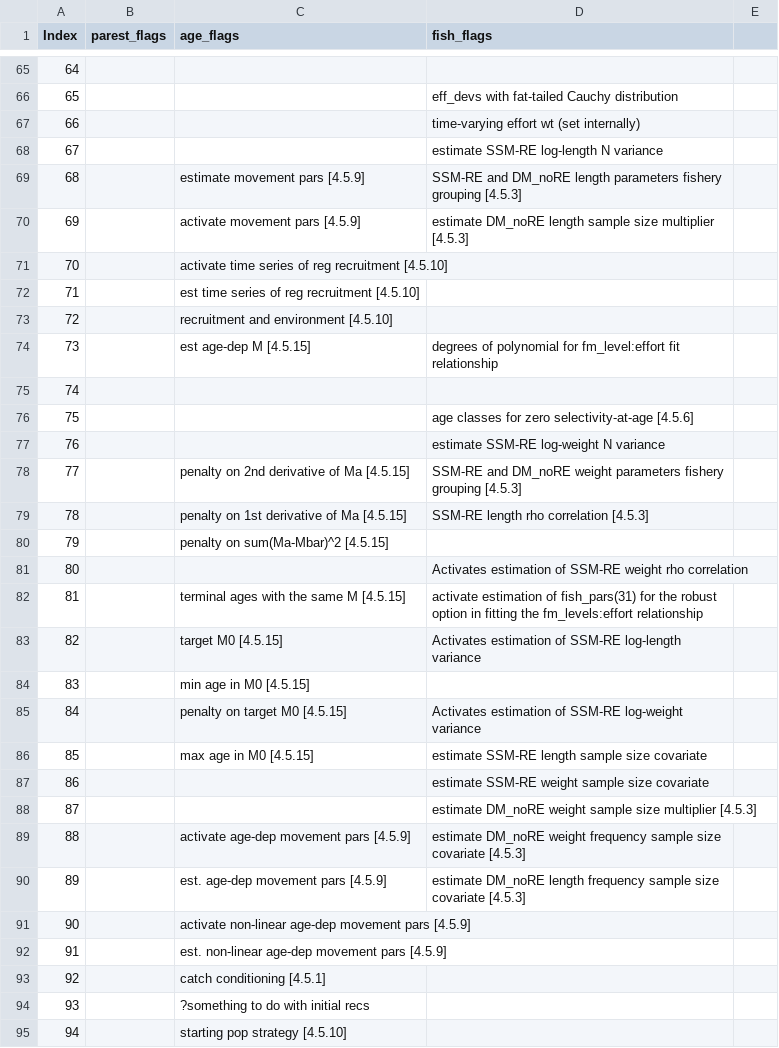
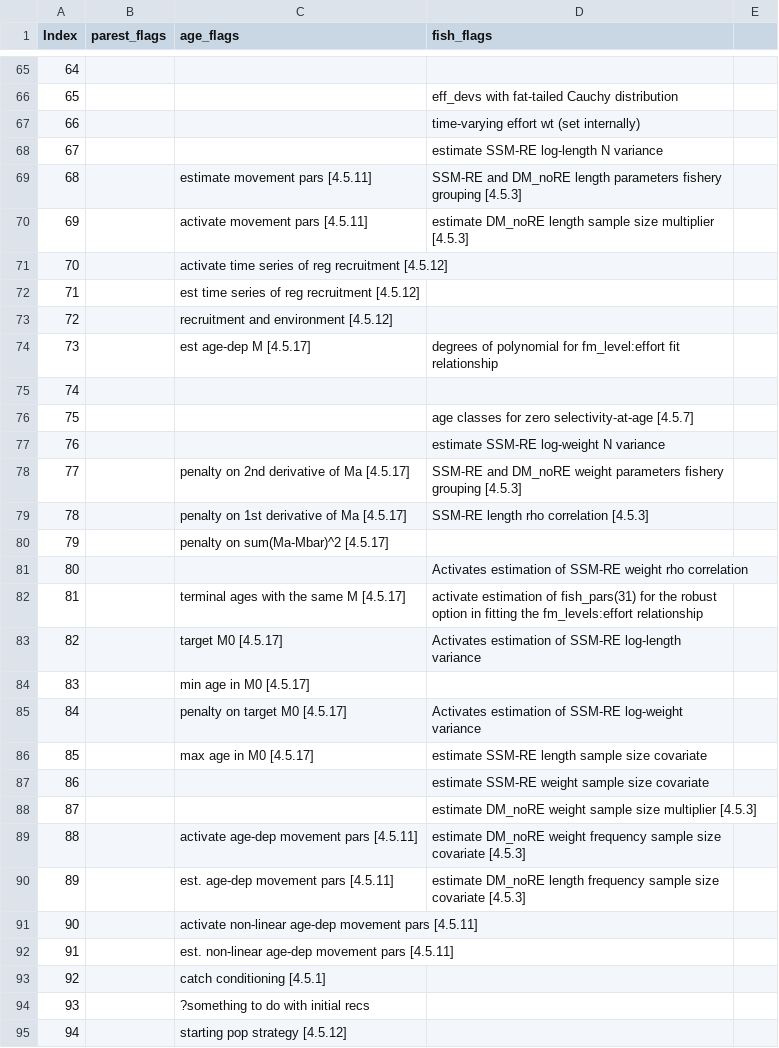
Before and after one commit to PacificCommunity/ofp-sam-flr4mfcl, a CSV file: inst/flaglist/flaglist.csv, drawn as a sheet; only a part is shown, gaps mark what is left out; the diff covers the shown part only.

```diff
--- a/inst/flaglist/flaglist.csv
+++ b/inst/flaglist/flaglist.csv
@@ -68,28 +68,28 @@ Index,parest_flags,age_flags,fish_flags
 67,,,estimate SSM-RE log-length N variance
-68,,estimate movement pars [4.5.9],SSM-RE and DM_noRE length parameters fishery grouping [4.5.3]
-69,,activate movement pars [4.5.9],estimate DM_noRE length sample size multiplier [4.5.3]
-70,,activate time series of reg recruitment [4.5.10],
-71,,est time series of reg recruitment [4.5.10],
-72,,recruitment and environment [4.5.10],
-73,,est age-dep M [4.5.15],degrees of polynomial for fm_level:effort fit relationship
+68,,estimate movement pars [4.5.11],SSM-RE and DM_noRE length parameters fishery grouping [4.5.3]
+69,,activate movement pars [4.5.11],estimate DM_noRE length sample size multiplier [4.5.3]
+70,,activate time series of reg recruitment [4.5.12],
+71,,est time series of reg recruitment [4.5.12],
+72,,recruitment and environment [4.5.12],
+73,,est age-dep M [4.5.17],degrees of polynomial for fm_level:effort fit relationship
 74,,,
-75,,,age classes for zero selectivity-at-age [4.5.6]
+75,,,age classes for zero selectivity-at-age [4.5.7]
 76,,,estimate SSM-RE log-weight N variance
-77,,penalty on 2nd derivative of Ma [4.5.15],SSM-RE and DM_noRE weight parameters fishery grouping [4.5.3]
-78,,penalty on 1st derivative of Ma [4.5.15],SSM-RE length rho correlation [4.5.3]
-79,,penalty on sum(Ma-Mbar)^2 [4.5.15],
+77,,penalty on 2nd derivative of Ma [4.5.17],SSM-RE and DM_noRE weight parameters fishery grouping [4.5.3]
+78,,penalty on 1st derivative of Ma [4.5.17],SSM-RE length rho correlation [4.5.3]
+79,,penalty on sum(Ma-Mbar)^2 [4.5.17],
 80,,,Activates estimation of SSM-RE weight rho correlation
-81,,terminal ages with the same M [4.5.15],activate estimation of fish_pars(31) for the robust option in fitting the fm_levels:effort relationship
-82,,target M0 [4.5.15],Activates estimation of SSM-RE log-length variance
-83,,min age in M0 [4.5.15],
-84,,penalty on target M0 [4.5.15],Activates estimation of SSM-RE log-weight variance
-85,,max age in M0 [4.5.15],estimate SSM-RE length sample size covariate
+81,,terminal ages with the same M [4.5.17],activate estimation of fish_pars(31) for the robust option in fitting the fm_levels:effort relationship
+82,,target M0 [4.5.17],Activates estimation of SSM-RE log-length variance
+83,,min age in M0 [4.5.17],
+84,,penalty on target M0 [4.5.17],Activates estimation of SSM-RE log-weight variance
+85,,max age in M0 [4.5.17],estimate SSM-RE length sample size covariate
 86,,,estimate SSM-RE weight sample size covariate
 87,,,estimate DM_noRE weight sample size multiplier [4.5.3]
-88,,activate age-dep movement pars [4.5.9],estimate DM_noRE weight frequency sample size covariate [4.5.3]
-89,,est. age-dep movement pars [4.5.9],estimate DM_noRE length frequency sample size covariate [4.5.3]
-90,,activate non-linear age-dep movement pars [4.5.9],
-91,,est. non-linear age-dep movement pars [4.5.9],
+88,,activate age-dep movement pars [4.5.11],estimate DM_noRE weight frequency sample size covariate [4.5.3]
+89,,est. age-dep movement pars [4.5.11],estimate DM_noRE length frequency sample size covariate [4.5.3]
+90,,activate non-linear age-dep movement pars [4.5.11],
+91,,est. non-linear age-dep movement pars [4.5.11],
 92,,catch conditioning [4.5.1],
 93,,?something to do with initial recs,
-94,,starting pop strategy [4.5.10],
+94,,starting pop strategy [4.5.12],
```
Also changed, not shown: 121 edited cells elsewhere in this file.
